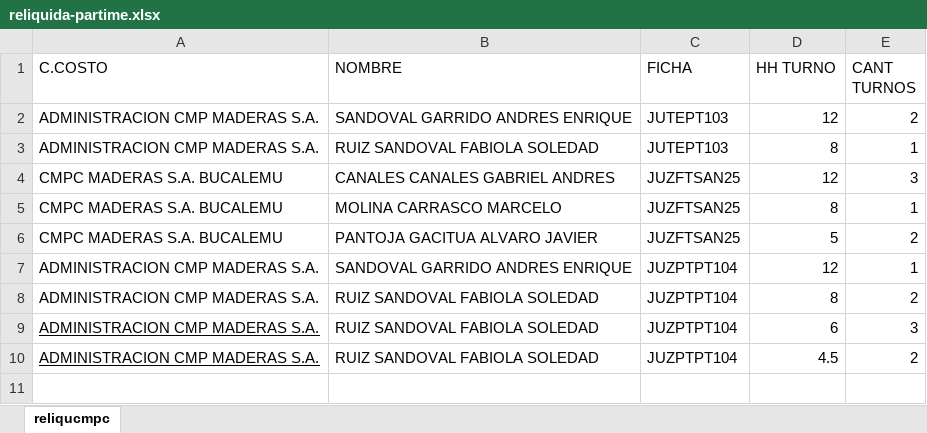
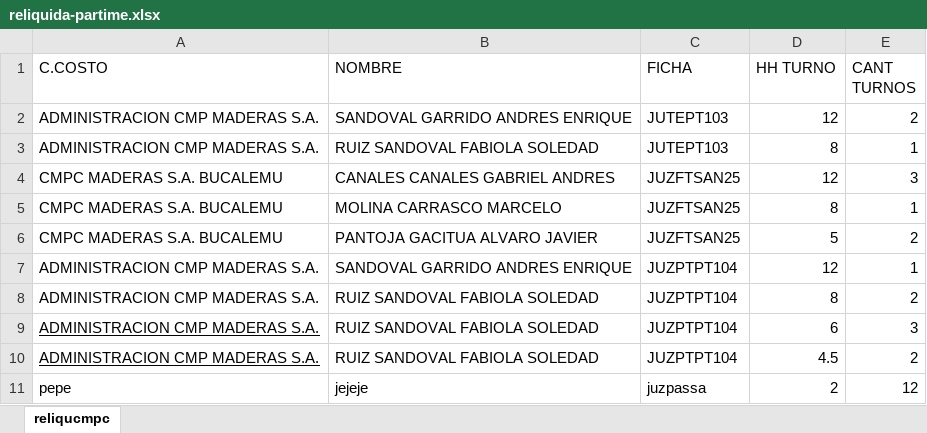
Before and after one commit to jpierrep/RemuneracionesPTv21, an Excel workbook: RemuneracionesPT/uploads/reliquidaciones/part-time/reliquida-partime.xlsx, sheet reliqucmpc, drawn as a sheet; values as stored, in another font and other column widths than the file's, no borders; the diff names each change by its address in the sheet, - before the commit and + after, or states it on an @@ line.

```diff
--- a/RemuneracionesPT/uploads/reliquidaciones/part-time/reliquida-partime.xlsx (sheet reliqucmpc)
+++ b/RemuneracionesPT/uploads/reliquidaciones/part-time/reliquida-partime.xlsx (sheet reliqucmpc)
+row 11: pepe | jejeje | juzpassa | 2 | 12
```
Also changed, not shown: 9 other files.
